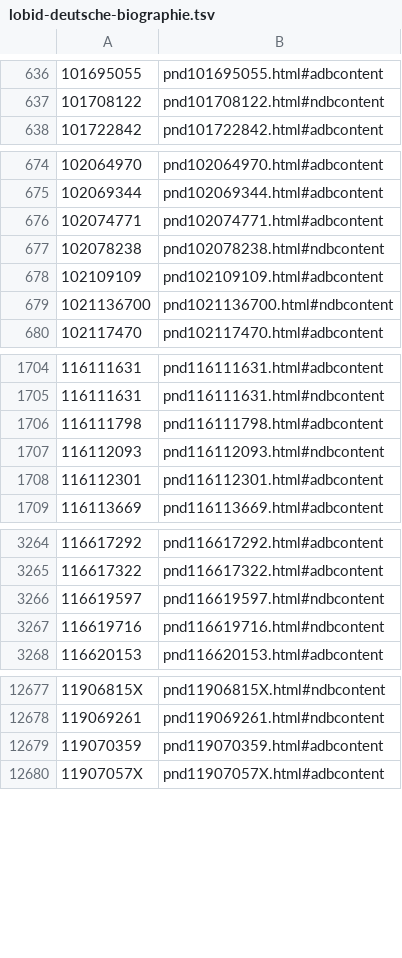
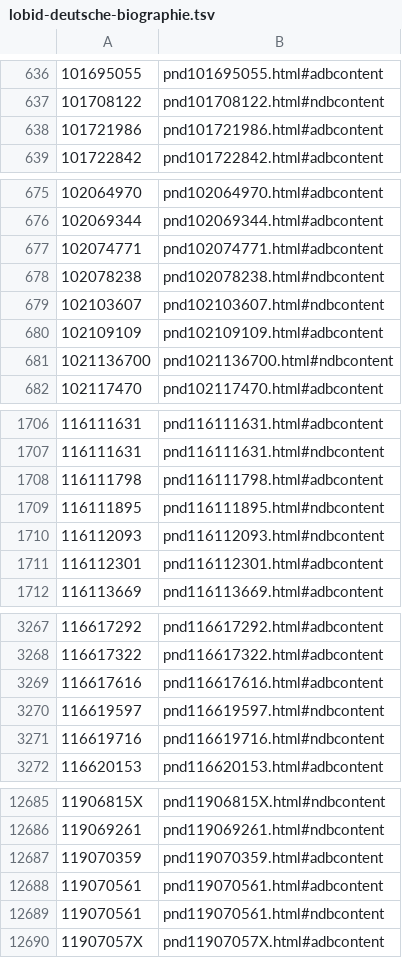
Before and after one commit to dla-marbach/dla-opac-gnd-enrichment, a TSV file: output/lobid-deutsche-biographie.tsv, drawn as a sheet; only a part is shown, gaps mark what is left out; the diff covers the shown part only.

```diff
--- a/output/lobid-deutsche-biographie.tsv
+++ b/output/lobid-deutsche-biographie.tsv
@@ -637,2 +637,3 @@
 101708122	pnd101708122.html#ndbcontent
+101721986	pnd101721986.html#adbcontent
 101722842	pnd101722842.html#adbcontent
@@ -677,2 +678,3 @@
 102078238	pnd102078238.html#ndbcontent
+102103607	pnd102103607.html#ndbcontent
 102109109	pnd102109109.html#adbcontent
@@ -1706,2 +1708,3 @@
 116111798	pnd116111798.html#adbcontent
+116111895	pnd116111895.html#ndbcontent
 116112093	pnd116112093.html#ndbcontent
@@ -3265,2 +3268,3 @@
 116617322	pnd116617322.html#adbcontent
+116617616	pnd116617616.html#adbcontent
 116619597	pnd116619597.html#ndbcontent
@@ -12679,2 +12687,4 @@
 119070359	pnd119070359.html#adbcontent
+119070561	pnd119070561.html#adbcontent
+119070561	pnd119070561.html#ndbcontent
 11907057X	pnd11907057X.html#adbcontent
```
Also changed, not shown: 4 added rows elsewhere in this file, output/lobid-filmportal.tsv, output/wikidata-P109.tsv, 7 other files.
